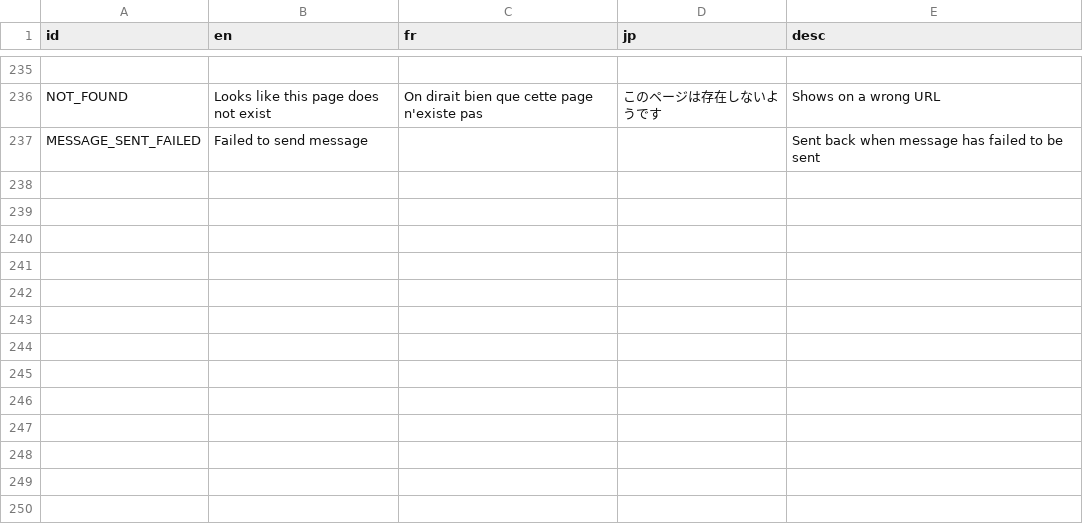
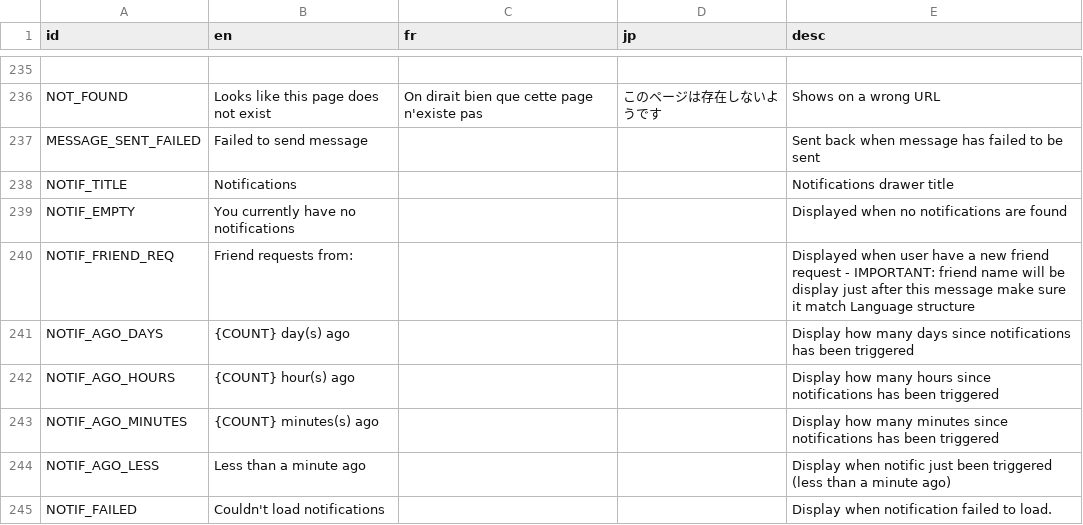
Before and after one commit to victorviterbo/Transcendance, a CSV file: services/frontend/public/localization/lang.csv, drawn as a sheet; only a part is shown, gaps mark what is left out; the diff names each change by its address in the sheet, - before the commit and + after, or states it on an @@ line.

Commit message:
WORK: New lang CODES

```diff
--- a/services/frontend/public/localization/lang.csv
+++ b/services/frontend/public/localization/lang.csv
+row 238: NOTIF_TITLE | Notifications |  |  | Notifications drawer title
+row 239: NOTIF_EMPTY | You currently have no notifications |  |  | Displayed when no notifications are found
+row 240: NOTIF_FRIEND_REQ | Friend requests from: |  |  | Displayed when user have a new friend request - IMPORTANT: friend name will be display just after this message make sure it match Language structure
+row 241: NOTIF_AGO_DAYS | {COUNT} day(s) ago |  |  | Display how many days since notifications has been triggered
+row 242: NOTIF_AGO_HOURS | {COUNT} hour(s) ago |  |  | Display how many hours since notifications has been triggered
+row 243: NOTIF_AGO_MINUTES | {COUNT} minutes(s) ago |  |  | Display how many minutes since notifications has been triggered
+row 244: NOTIF_AGO_LESS | Less than a minute ago |  |  | Display when notific just been triggered (less than a minute ago)
+row 245: NOTIF_FAILED | Couldn't load notifications |  |  | Display when notification failed to load.
```
